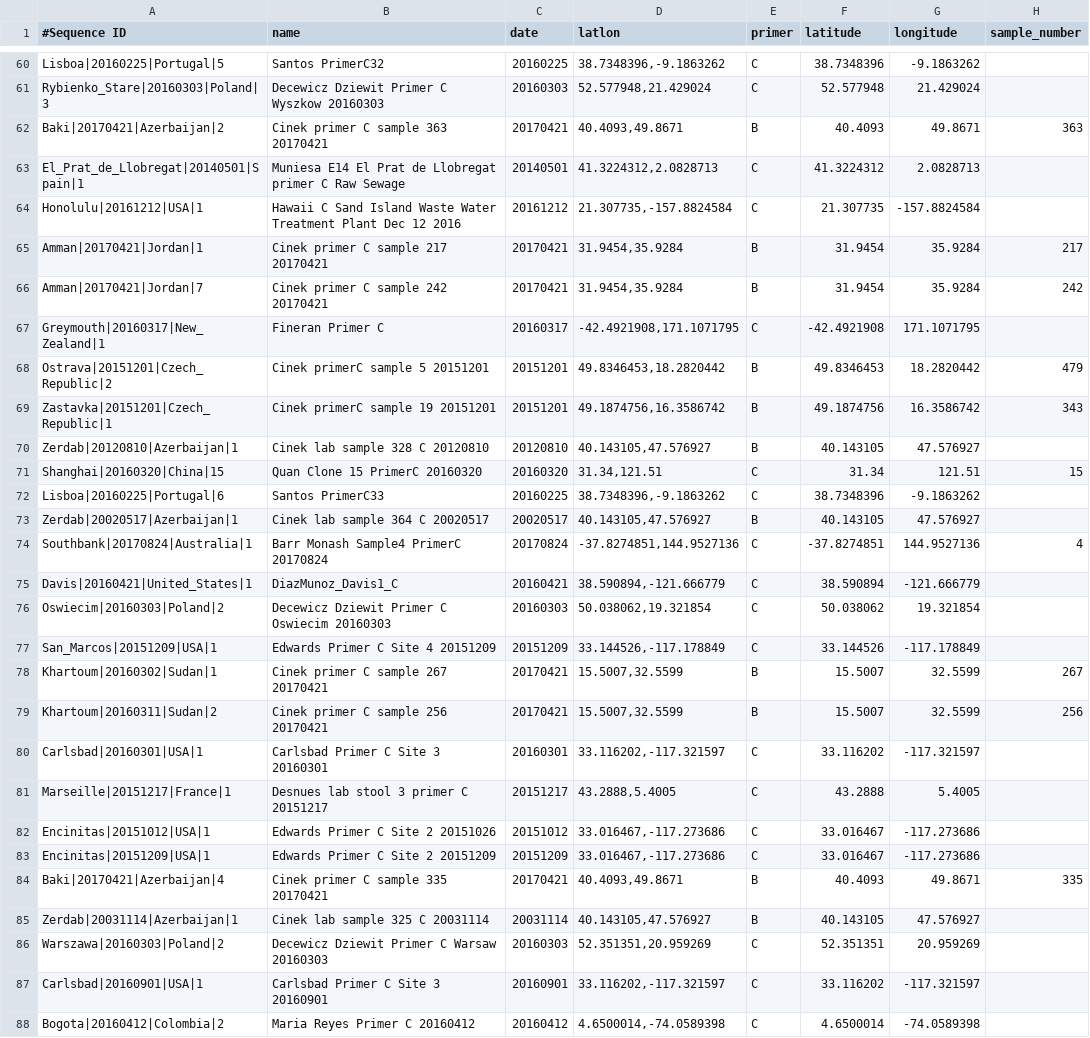
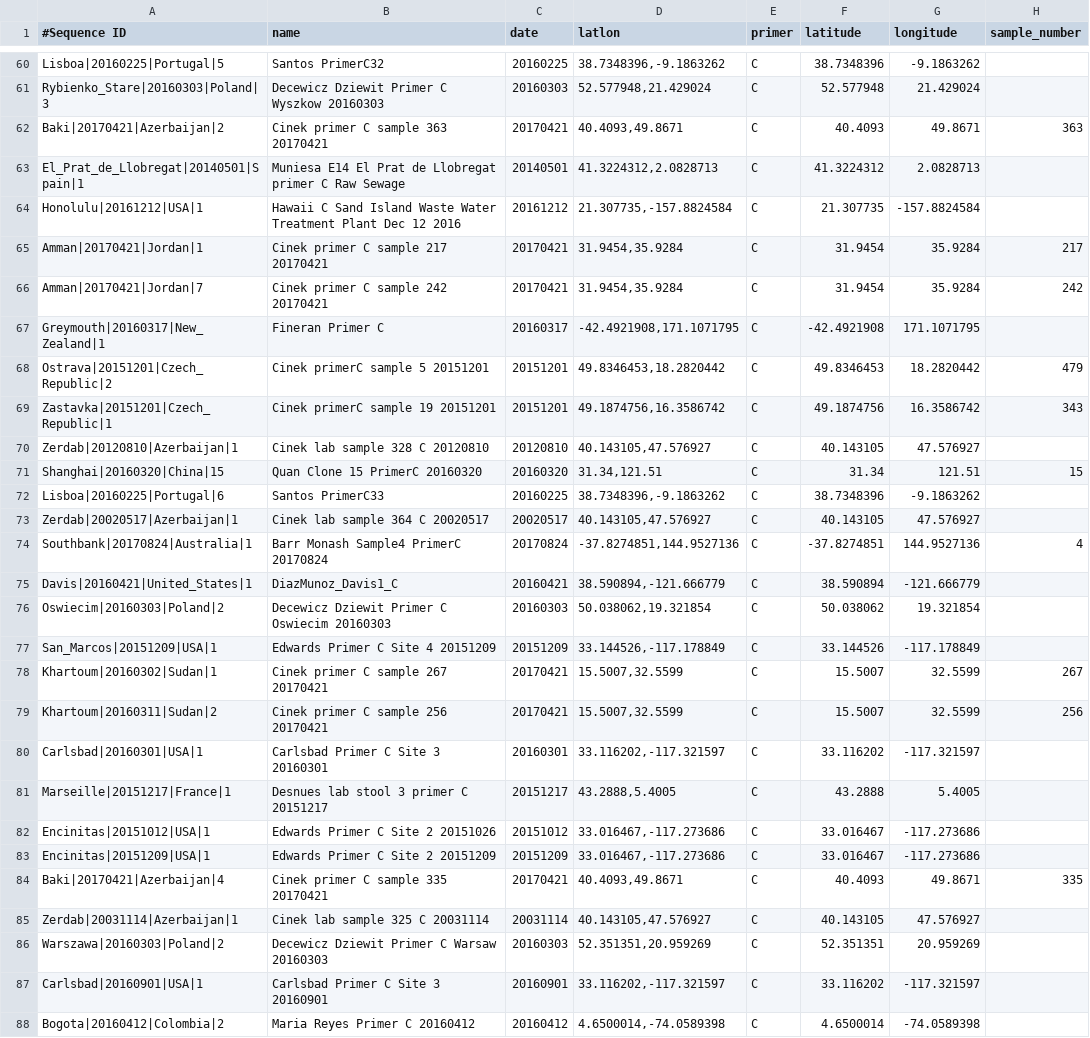
Before and after one commit to linsalrob/crAssphage, a TSV file: Global_Survey/Analysis/PrimerC/metadata.C.tsv, drawn as a sheet; only a part is shown, gaps mark what is left out; the diff covers the shown part only; the diff names each change by its address in the sheet, - before the commit and + after, or states it on an @@ line.

```diff
--- a/Global_Survey/Analysis/PrimerC/metadata.C.tsv
+++ b/Global_Survey/Analysis/PrimerC/metadata.C.tsv
-E62 (primer): B
+E62 (primer): C
-E65:E66 (primer): B
+E65:E66 (primer): C
-E68:E70 (primer): B
+E68:E70 (primer): C
-E73 (primer): B
+E73 (primer): C
-E78:E79 (primer): B
+E78:E79 (primer): C
-E84:E85 (primer): B
+E84:E85 (primer): C
```
Also changed, not shown: 45 edited cells elsewhere in this file, Global_Survey/Analysis/PrimerB/metadata.B.tsv, 4 other files.
